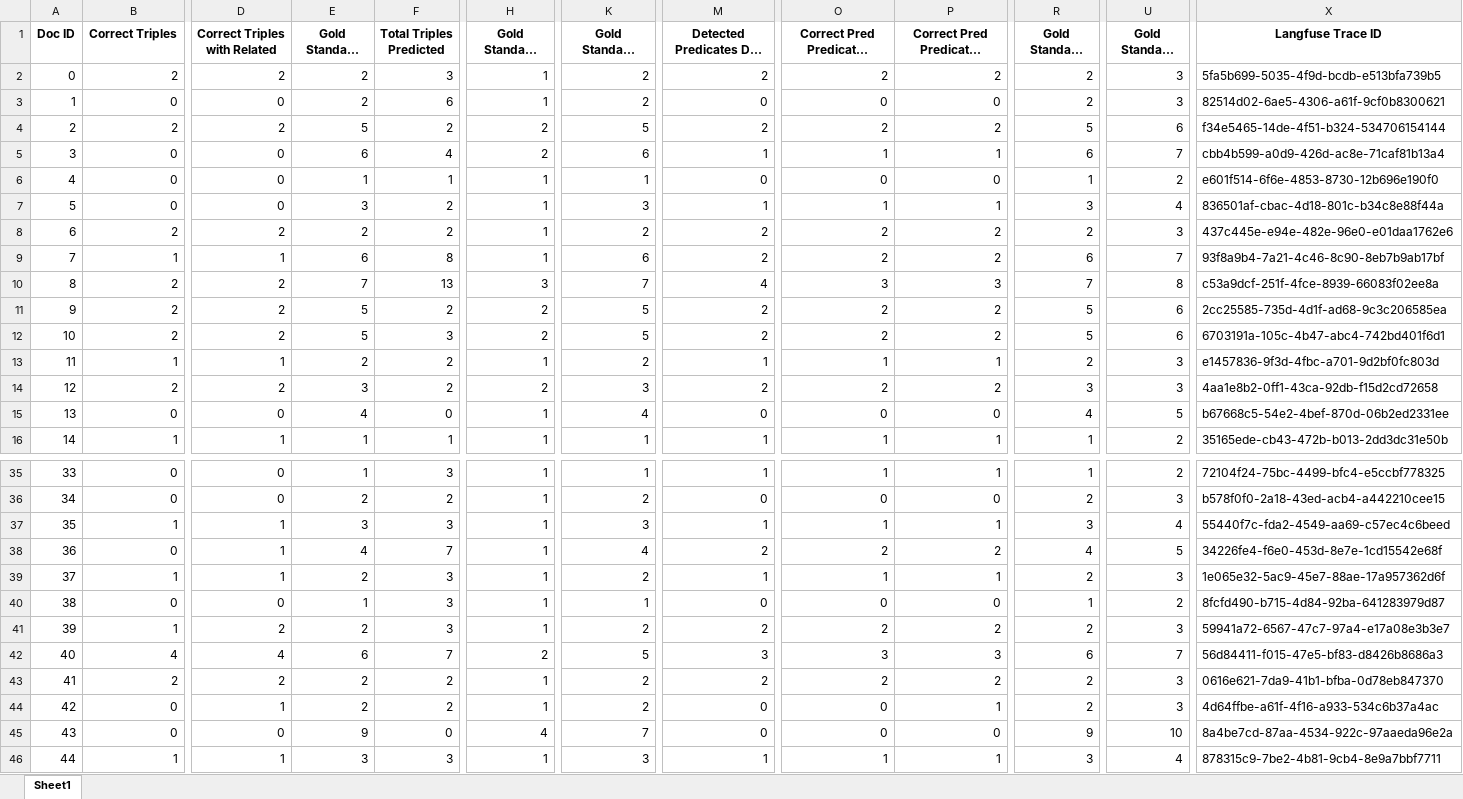
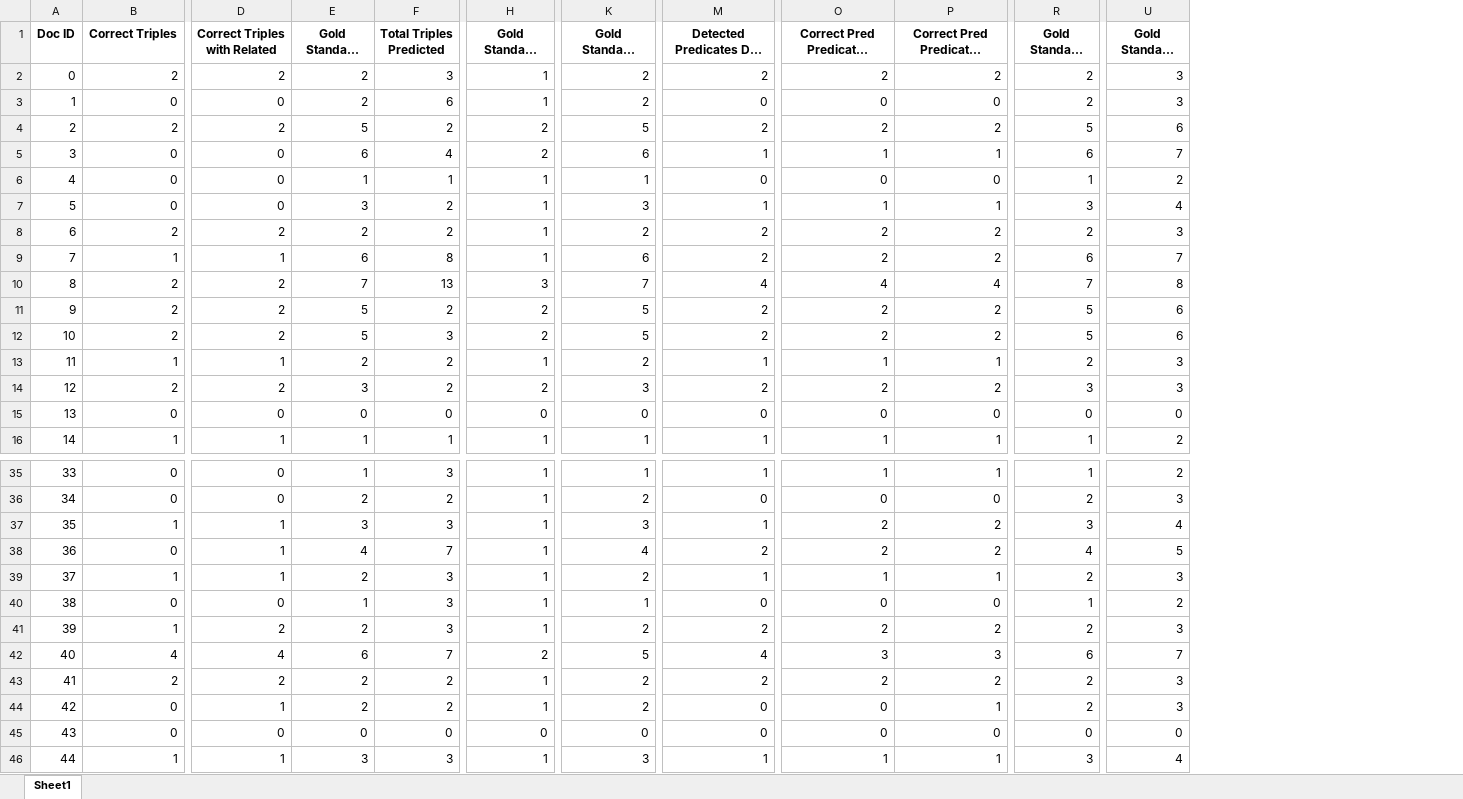
Before and after one commit to maxlautenbach/CIExMAS, an Excel workbook: results/result_evaluation_logs/D_System_Simplification.xlsx, sheet Sheet1, drawn as a sheet; only a part is shown, gaps mark what is left out; long unchanged cells end in …; values as stored, in another font and other column widths than the file's, no borders; the diff covers the shown part only; the diff names each change by its address in the sheet, - before the commit and + after, or states it on an @@ line.

```diff
--- a/results/result_evaluation_logs/D_System_Simplification.xlsx (sheet Sheet1)
+++ b/results/result_evaluation_logs/D_System_Simplification.xlsx (sheet Sheet1)
-column X (Langfuse Trace ID), rows 2-16: 5fa5b699-5035-4f9d-bcdb-e513bfa739b5 | 82514d02-6ae5-4306-a61f-9cf0b8300621 | f34e5465-14de-4f51-b324-534706154144 | cbb4b599-a0d9-426d-ac8e-71caf81b13a4 | e601f514-6f6e-4853-8730-12b696e190f0 | 836501af-cbac-4d18-801c-b34c8e88f44a | 437c445e-e94e-482e-96e0-e01daa1762e6 | 93f8a9b4-7a21-4c46-8c90-8eb7b9ab17bf | c53a9dcf-251f-4fce-8939-66083f02ee8a | 2cc25585-735d-4d1f-ad68-9c3c206585ea | 6703191a-105c-4b47-abc4-742bd401f6d1 | e1457836-9f3d-4fbc-a701-9d2bf0fc803d | 4aa1e8b2-0ff1-43ca-92db-f15d2cd72658 | b67668c5-54e2-4bef-870d-06b2ed2331ee | 35165ede-cb43-472b-b013-2dd3dc31e50b; rows 35-46: 72104f24-75bc-4499-bfc4-e5ccbf778325 | b578f0f0-2a18-43ed-acb4-a442210cee15 | 55440f7c-fda2-4549-aa69-c57ec4c6beed | 34226fe4-f6e0-453d-8e7e-1cd15542e68f | 1e065e32-5ac9-45e7-88ae-17a957362d6f | 8fcfd490-b715-4d84-92ba-641283979d87 | 59941a72-6567-47c7-97a4-e17a08e3b3e7 | 56d84411-f015-47e5-bf83-d8426b8686a3 | 0616e621-7da9-41b1-bfba-0d78eb847370 | 4d64ffbe-a61f-4f16-a933-534c6b37a4ac | 8a4be7cd-87aa-4534-922c-97aaeda96e2a | 878315c9-7be2-4b81-9cb4-8e9a7bbf7711
-O10 (Correct Pred Predicates Parents): 3
+O10 (Correct Pred Predicates Parents): 4
-P10 (Correct Pred Predicates Related): 3
+P10 (Correct Pred Predicates Related): 4
-E15 (Gold Standard Triples): 4
+E15 (Gold Standard Triples): 0
-H15 (Gold Standard Subjects): 1
+H15 (Gold Standard Subjects): 0
-K15 (Gold Standard Predicates): 4
+K15 (Gold Standard Predicates): 0
-R15 (Gold Standard Objects): 4
+R15 (Gold Standard Objects): 0
-U15 (Gold Standard Entities): 5
+U15 (Gold Standard Entities): 0
-O37 (Correct Pred Predicates Parents): 1
+O37 (Correct Pred Predicates Parents): 2
-P37 (Correct Pred Predicates Related): 1
+P37 (Correct Pred Predicates Related): 2
-M42 (Detected Predicates Doc Parent): 3
+M42 (Detected Predicates Doc Parent): 4
-E45 (Gold Standard Triples): 9
+E45 (Gold Standard Triples): 0
-H45 (Gold Standard Subjects): 4
+H45 (Gold Standard Subjects): 0
-K45 (Gold Standard Predicates): 7
+K45 (Gold Standard Predicates): 0
-R45 (Gold Standard Objects): 9
+R45 (Gold Standard Objects): 0
-U45 (Gold Standard Entities): 10
+U45 (Gold Standard Entities): 0
```
Also changed, not shown: 4 edited cells elsewhere in this sheet, results/result_evaluation_logs/A_Initial_Baseline_Baseline.xlsx, results/result_evaluation_logs/B_Task_Modularisation_Gen1.xlsx, 32 other files.
